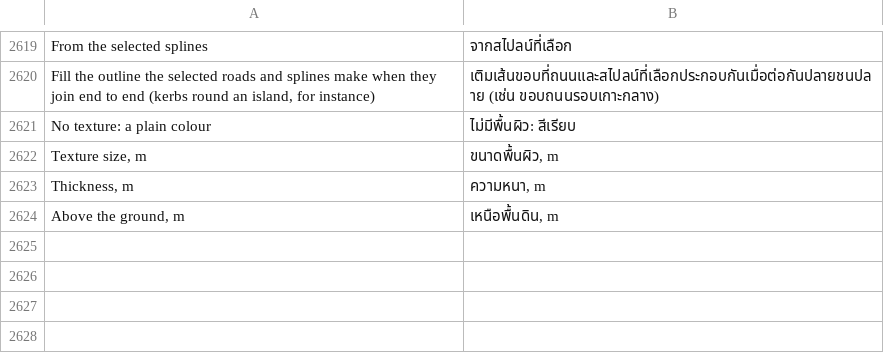
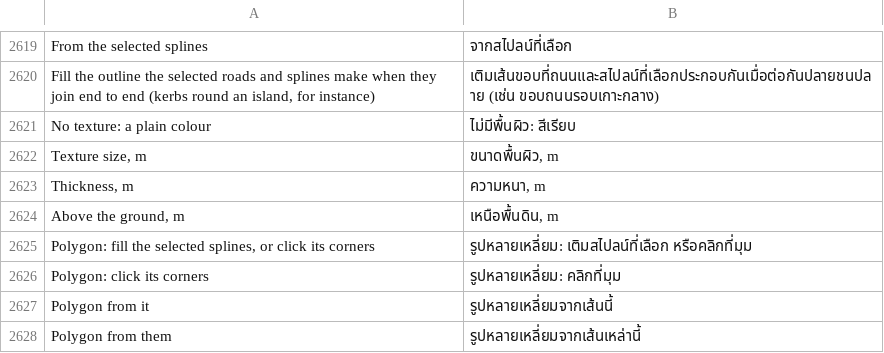
Before and after one commit to openOMSI-org/openMapper, a TSV file: locales/th.tsv, drawn as a sheet; only a part is shown, gaps mark what is left out; the diff names each change by its address in the sheet, - before the commit and + after, or states it on an @@ line.

Commit message:
Polygon: P and Shift+P, right-click menu and command search entries, a button for selected splines, and the click mode stays on for the next polygon

```diff
--- a/locales/th.tsv
+++ b/locales/th.tsv
+row 2625: Polygon: fill the selected splines, or click its corners | รูปหลายเหลี่ยม: เติมสไปลน์ที่เลือก หรือคลิกที่มุม
+row 2626: Polygon: click its corners | รูปหลายเหลี่ยม: คลิกที่มุม
+row 2627: Polygon from it | รูปหลายเหลี่ยมจากเส้นนี้
+row 2628: Polygon from them | รูปหลายเหลี่ยมจากเส้นเหล่านี้
```
Also changed, not shown: locales/be.tsv, locales/hi.tsv, 32 other files.
